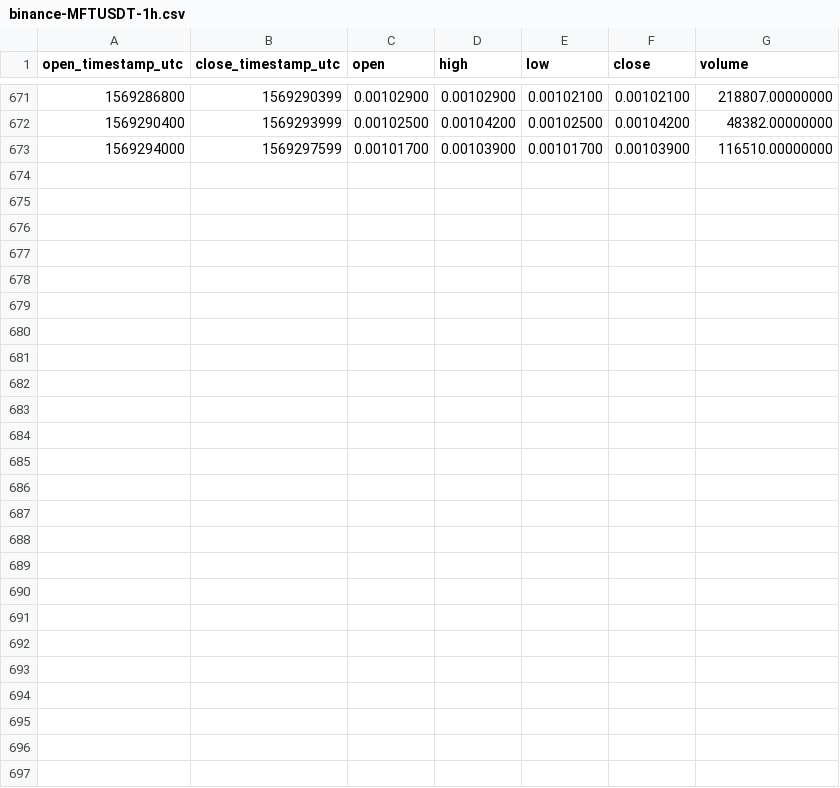
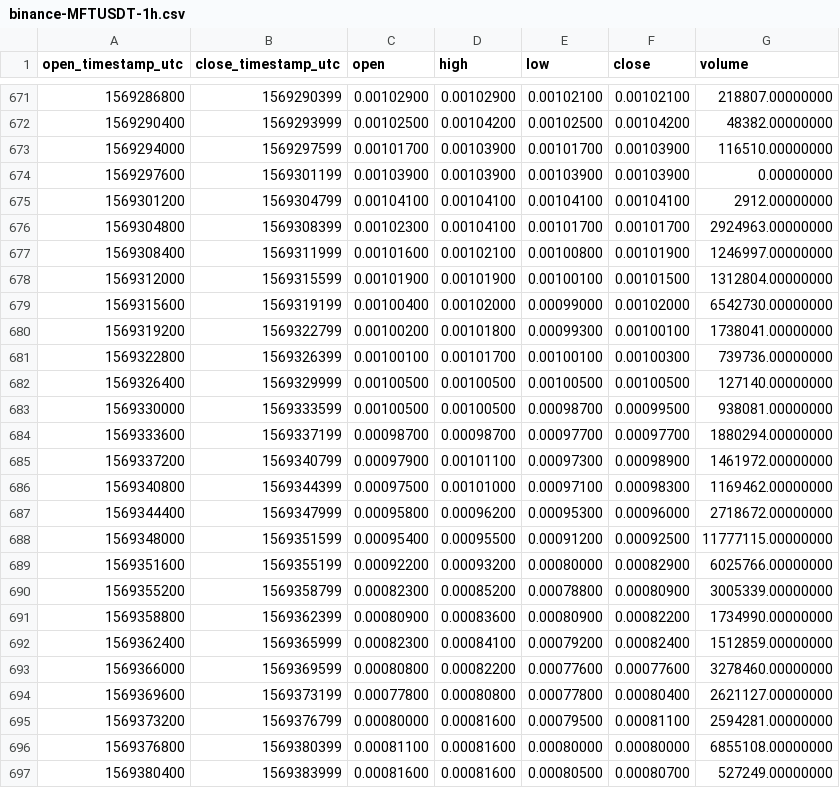
Before and after one commit to cryptobigbro/binance-MFTUSDT, a CSV file: binance-MFTUSDT-1h.csv, drawn as a sheet; only a part is shown, gaps mark what is left out; the diff names each change by its address in the sheet, - before the commit and + after, or states it on an @@ line.

Commit message:
Update OHLCV data.

```diff
--- a/binance-MFTUSDT-1h.csv
+++ b/binance-MFTUSDT-1h.csv
+row 674: 1569297600 | 1569301199 | 0.00103900 | 0.00103900 | 0.00103900 | 0.00103900 | 0.00000000
+row 675: 1569301200 | 1569304799 | 0.00104100 | 0.00104100 | 0.00104100 | 0.00104100 | 2912.00000000
+row 676: 1569304800 | 1569308399 | 0.00102300 | 0.00104100 | 0.00101700 | 0.00101700 | 2924963.00000000
+row 677: 1569308400 | 1569311999 | 0.00101600 | 0.00102100 | 0.00100800 | 0.00101900 | 1246997.00000000
+row 678: 1569312000 | 1569315599 | 0.00101900 | 0.00101900 | 0.00100100 | 0.00101500 | 1312804.00000000
+row 679: 1569315600 | 1569319199 | 0.00100400 | 0.00102000 | 0.00099000 | 0.00102000 | 6542730.00000000
+row 680: 1569319200 | 1569322799 | 0.00100200 | 0.00101800 | 0.00099300 | 0.00100100 | 1738041.00000000
+row 681: 1569322800 | 1569326399 | 0.00100100 | 0.00101700 | 0.00100100 | 0.00100300 | 739736.00000000
+row 682: 1569326400 | 1569329999 | 0.00100500 | 0.00100500 | 0.00100500 | 0.00100500 | 127140.00000000
+row 683: 1569330000 | 1569333599 | 0.00100500 | 0.00100500 | 0.00098700 | 0.00099500 | 938081.00000000
+row 684: 1569333600 | 1569337199 | 0.00098700 | 0.00098700 | 0.00097700 | 0.00097700 | 1880294.00000000
+row 685: 1569337200 | 1569340799 | 0.00097900 | 0.00101100 | 0.00097300 | 0.00098900 | 1461972.00000000
+row 686: 1569340800 | 1569344399 | 0.00097500 | 0.00101000 | 0.00097100 | 0.00098300 | 1169462.00000000
+row 687: 1569344400 | 1569347999 | 0.00095800 | 0.00096200 | 0.00095300 | 0.00096000 | 2718672.00000000
+row 688: 1569348000 | 1569351599 | 0.00095400 | 0.00095500 | 0.00091200 | 0.00092500 | 11777115.00000000
+row 689: 1569351600 | 1569355199 | 0.00092200 | 0.00093200 | 0.00080000 | 0.00082900 | 6025766.00000000
+row 690: 1569355200 | 1569358799 | 0.00082300 | 0.00085200 | 0.00078800 | 0.00080900 | 3005339.00000000
+row 691: 1569358800 | 1569362399 | 0.00080900 | 0.00083600 | 0.00080900 | 0.00082200 | 1734990.00000000
+row 692: 1569362400 | 1569365999 | 0.00082300 | 0.00084100 | 0.00079200 | 0.00082400 | 1512859.00000000
+row 693: 1569366000 | 1569369599 | 0.00080800 | 0.00082200 | 0.00077600 | 0.00077600 | 3278460.00000000
+row 694: 1569369600 | 1569373199 | 0.00077800 | 0.00080800 | 0.00077800 | 0.00080400 | 2621127.00000000
+row 695: 1569373200 | 1569376799 | 0.00080000 | 0.00081600 | 0.00079500 | 0.00081100 | 2594281.00000000
+row 696: 1569376800 | 1569380399 | 0.00081100 | 0.00081600 | 0.00080000 | 0.00080000 | 6855108.00000000
+row 697: 1569380400 | 1569383999 | 0.00081600 | 0.00081600 | 0.00080500 | 0.00080700 | 527249.00000000
```
Also changed, not shown: binance-MFTUSDT-1d.csv, 1 other file.
